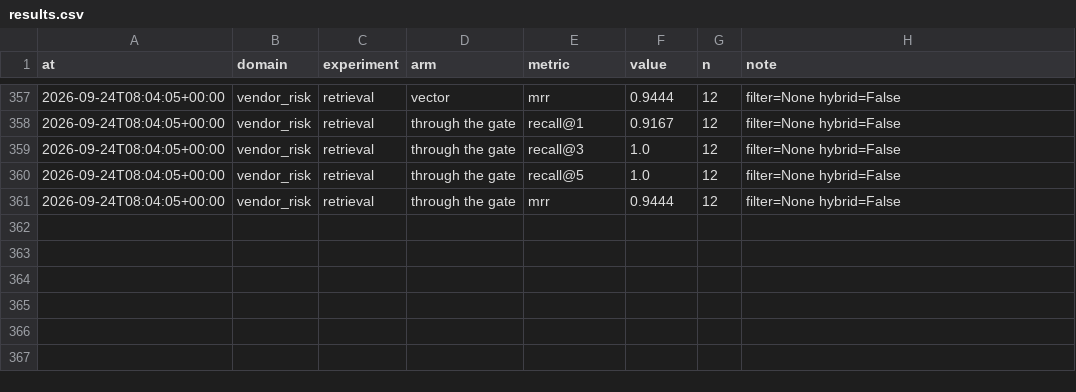
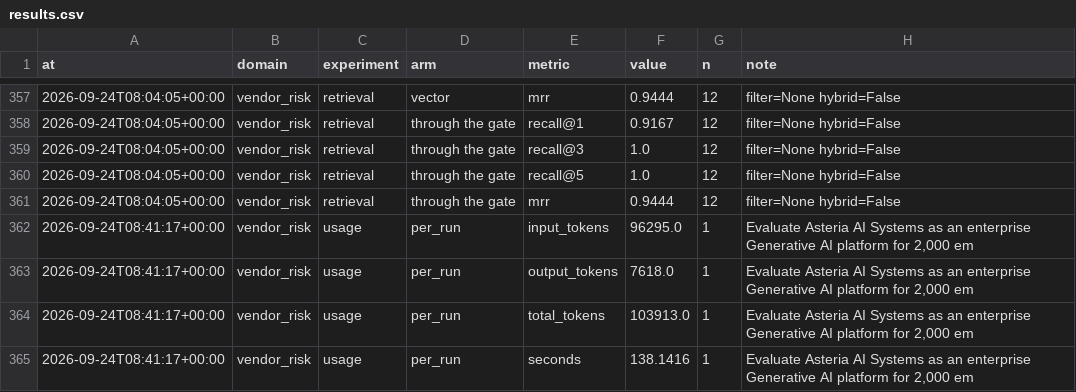
Before and after one commit to Tsilispyr/ACCENTURE-HACKATHON, a CSV file: HACKATHON_2/evaluation-results/results.csv, drawn as a sheet; only a part is shown, gaps mark what is left out.

Commit message:
HACKATHON_2: cost measurement and thin chart titles; trim the root README
Brings across evaluation/usage.py, which records the provider's own
token counts for one run, and the run_cost chart built from them. Chart
titles are thin and set in one place, with a font fallback chain so CI
renders the same shapes.

Root README: dropped the paragraph explaining the WSL memory budget.
That reasoning belongs in each folder's deploy.sh, where it is already
written beside the code it constrains, not at the top of the repository.
The README now just states that the two share no code, dependencies or
running services.

```diff
--- a/HACKATHON_2/evaluation-results/results.csv
+++ b/HACKATHON_2/evaluation-results/results.csv
@@ -361 +361,5 @@ at,domain,experiment,arm,metric,value,n,note
 2026-09-24T08:04:05+00:00,vendor_risk,retrieval,through the gate,mrr,0.9444,12,filter=None hybrid=False
+2026-09-24T08:41:17+00:00,vendor_risk,usage,per_run,input_tokens,96295.0,1,"Evaluate Asteria AI Systems as an enterprise Generative AI platform for 2,000 em"
+2026-09-24T08:41:17+00:00,vendor_risk,usage,per_run,output_tokens,7618.0,1,"Evaluate Asteria AI Systems as an enterprise Generative AI platform for 2,000 em"
+2026-09-24T08:41:17+00:00,vendor_risk,usage,per_run,total_tokens,103913.0,1,"Evaluate Asteria AI Systems as an enterprise Generative AI platform for 2,000 em"
+2026-09-24T08:41:17+00:00,vendor_risk,usage,per_run,seconds,138.1416,1,"Evaluate Asteria AI Systems as an enterprise Generative AI platform for 2,000 em"
```
Also changed, not shown: 12 other files.
